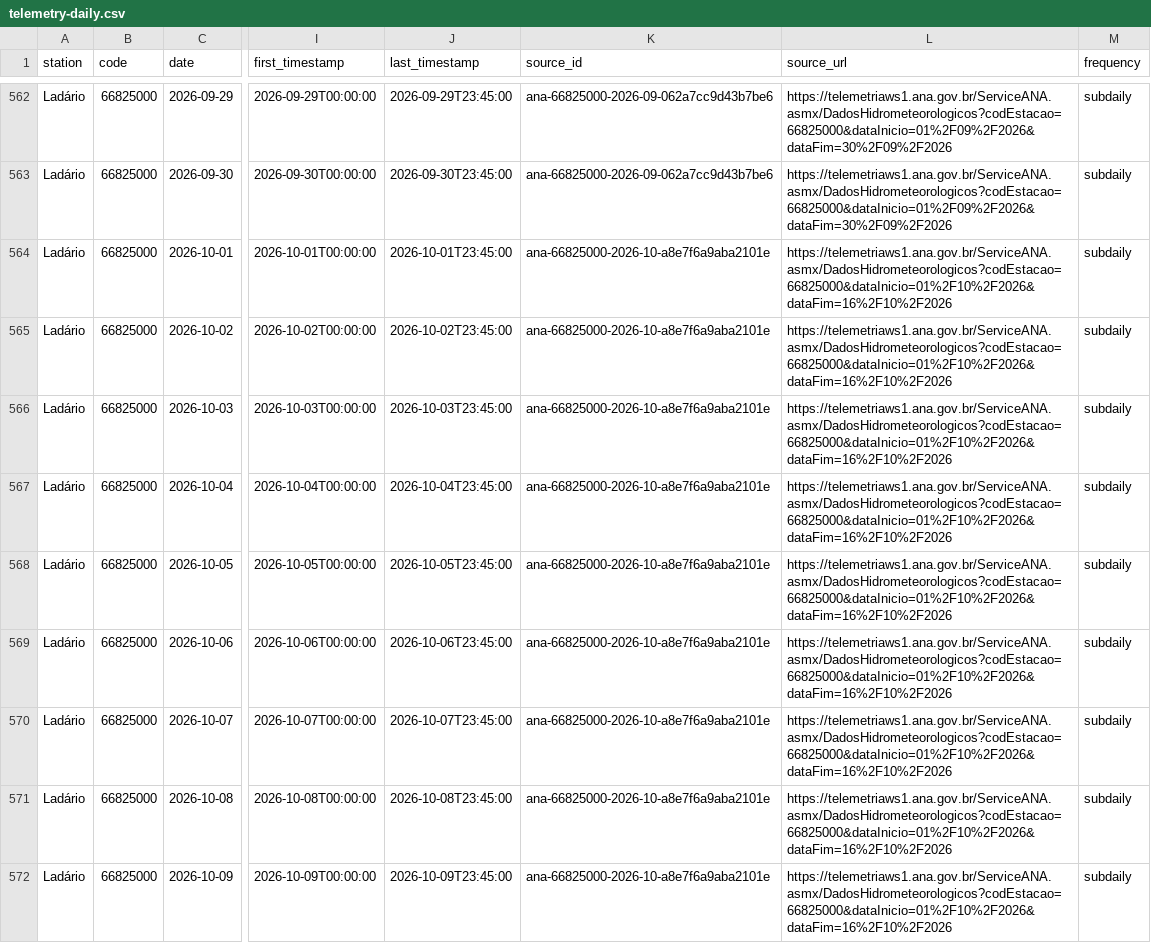
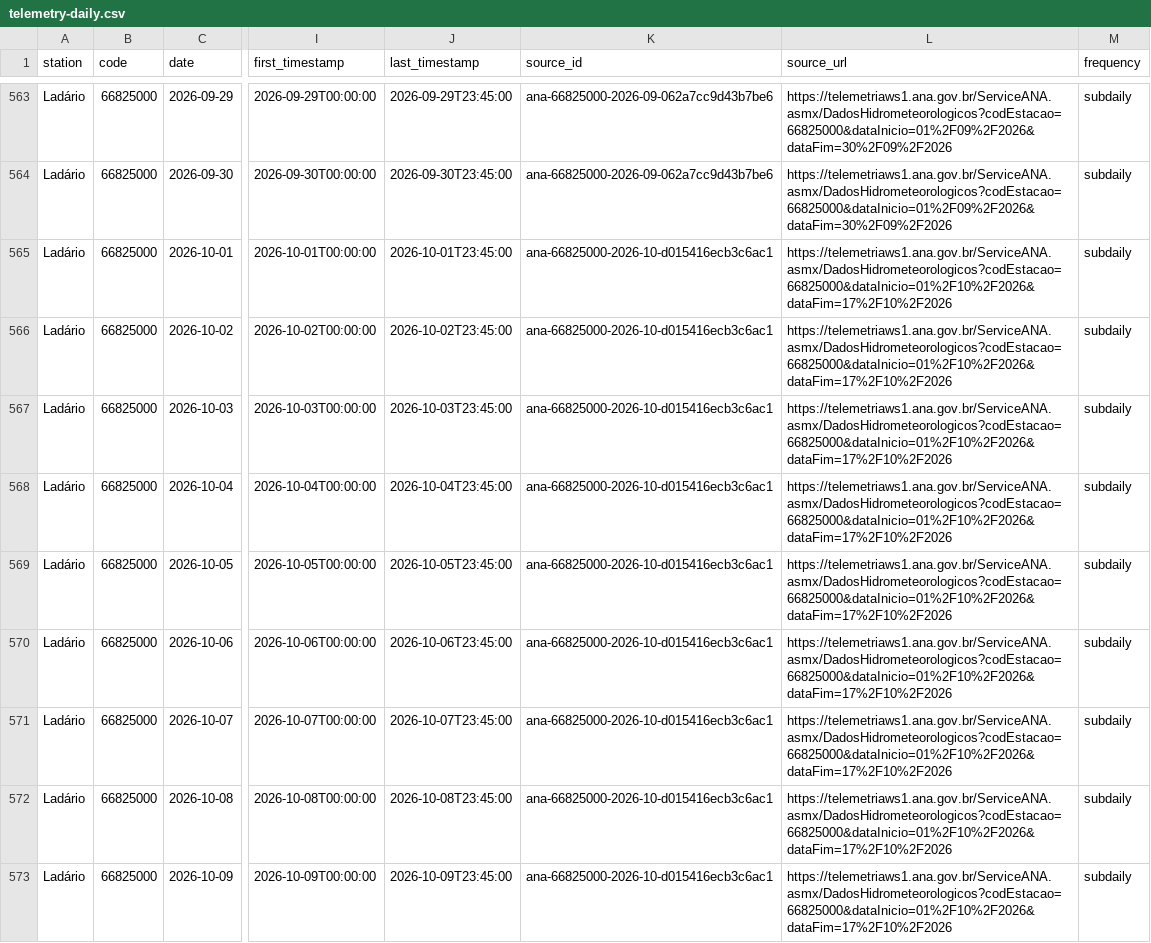
Before and after one commit to ernandes-sobreira/cota-rio-paraguai, a CSV file: data/telemetry-daily.csv, drawn as a sheet; only a part is shown, gaps mark what is left out; addresses are those after the commit; the diff covers the shown part only; the diff names each change by its address in the sheet, - before the commit and + after, or states it on an @@ line.

```diff
--- a/data/telemetry-daily.csv
+++ b/data/telemetry-daily.csv
-K565:K573 (source_id): ana-66825000-2026-10-a8e7f6a9aba2101e
+K565:K573 (source_id): ana-66825000-2026-10-d015416ecb3c6ac1
-L565:L573 (source_url): https://telemetriaws1.ana.gov.br/ServiceANA.asmx/DadosHidrometeorologicos?codEstacao=66825000&dataInicio=01%2F10%2F2026&dataFim=16%2F10%2F2026
+L565:L573 (source_url): https://telemetriaws1.ana.gov.br/ServiceANA.asmx/DadosHidrometeorologicos?codEstacao=66825000&dataInicio=01%2F10%2F2026&dataFim=17%2F10%2F2026
```
Also changed, not shown: 2 added rows and 58 edited cells elsewhere in this file, 5 other files.
